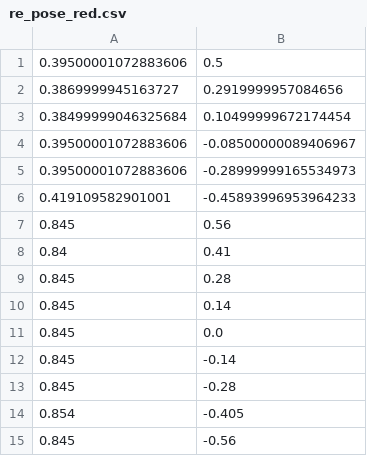
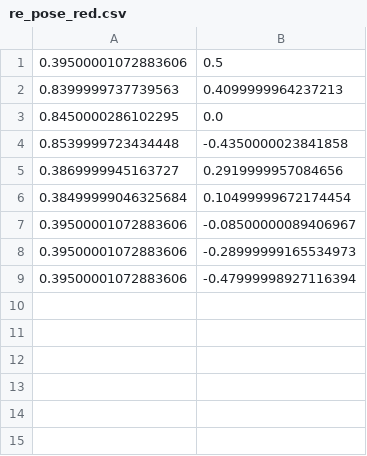
Before and after one commit to KeioRoboticsAssociation/Catch2023_hichewns, a CSV file: csv/re_pose_red.csv, drawn as a sheet; removed rows and columns are numbered as before the commit, all else as after; the diff names each change by its address in the sheet, - before the commit and + after, or states it on an @@ line.

```diff
--- a/csv/re_pose_red.csv
+++ b/csv/re_pose_red.csv
+row 2: 0.8399999737739563 | 0.4099999964237213
+row 3: 0.8450000286102295 | 0.0
+row 4: 0.8539999723434448 | -0.4350000023841858
-row 6: 0.419109582901001 | -0.45893996953964233
-row 7: 0.845 | 0.56
-row 8: 0.84 | 0.41
-row 9: 0.845 | 0.28
-row 10: 0.845 | 0.14
-row 11: 0.845 | 0.0
-row 12: 0.845 | -0.14
-row 13: 0.845 | -0.28
-row 14: 0.854 | -0.405
-row 15: 0.845 | -0.56
+row 9: 0.39500001072883606 | -0.47999998927116394
```
Also changed, not shown: csv/re_shooting_red.csv, 4 other files.
